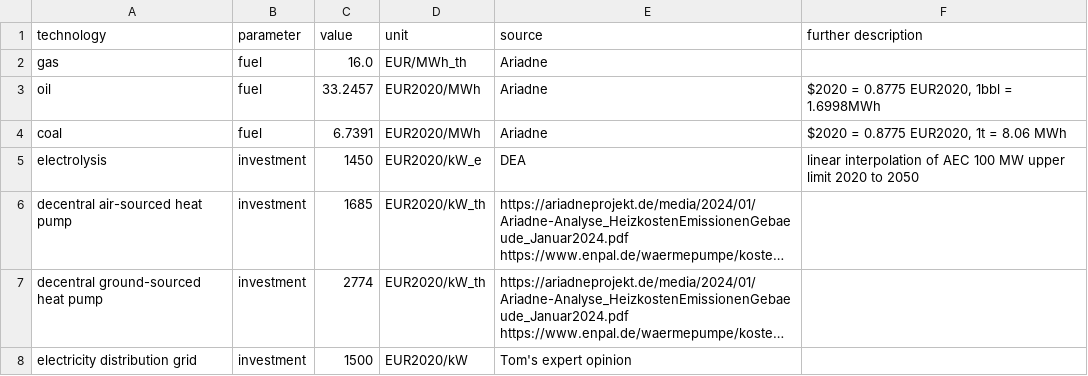
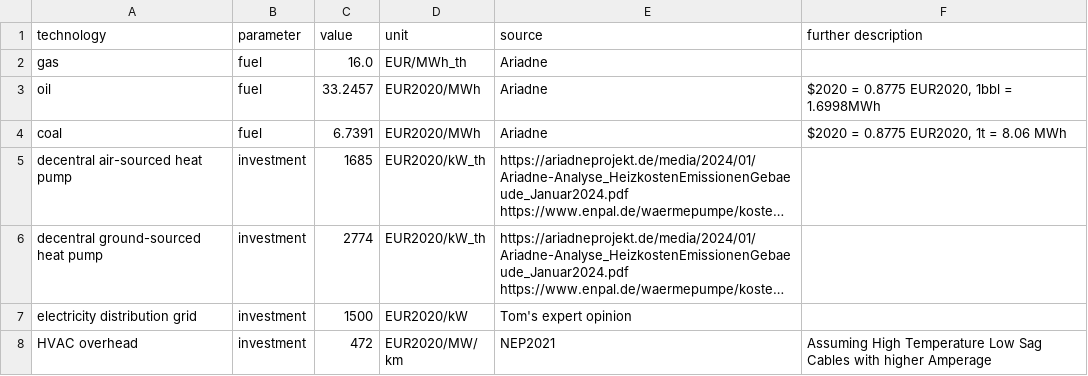
Before and after one commit to PyPSA/pypsa-ariadne, a CSV file: ariadne-data/costs_2019-modifications.csv, drawn as a sheet; only a part is shown; the shorter side is filled out with more unchanged rows; long unchanged cells end in …; the diff names each change by its address in the sheet, - before the commit and + after, or states it on an @@ line.

Commit message:
Removing custom electrolysis costs (#229)
* removing custom electrolysis costs

* Documenting changes

---------

Co-authored-by: Micha <michaellindner@pik-potsdam.de>

```diff
--- a/ariadne-data/costs_2019-modifications.csv
+++ b/ariadne-data/costs_2019-modifications.csv
-row 5: electrolysis | investment | 1450 | EUR2020/kW_e | DEA | linear interpolation of AEC 100 MW upper limit 2020 to 2050
```
Also changed, not shown: ariadne-data/costs_2020-modifications.csv, ariadne-data/costs_2025-modifications.csv, 7 other files.
